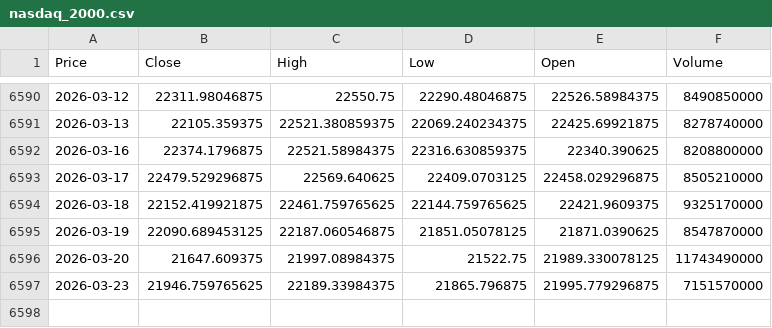
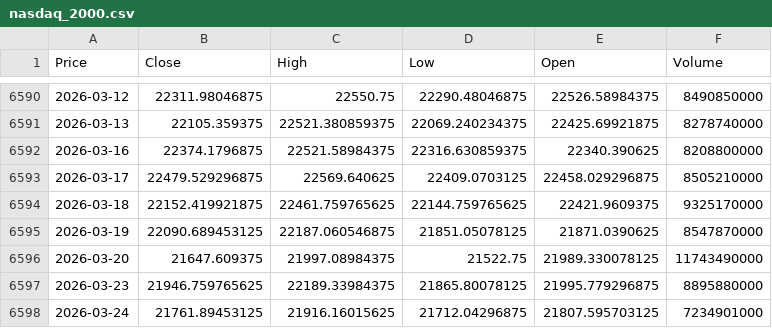
Before and after one commit to newyorkwoo/buyStock, a CSV file: public/data/raw/nasdaq_2000.csv, drawn as a sheet; only a part is shown, gaps mark what is left out; the diff names each change by its address in the sheet, - before the commit and + after, or states it on an @@ line.

```diff
--- a/public/data/raw/nasdaq_2000.csv
+++ b/public/data/raw/nasdaq_2000.csv
-D6597 (Low): 21865.796875
+D6597 (Low): 21865.80078125
-F6597 (Volume): 7151570000
+F6597 (Volume): 8895880000
+row 6598: 2026-03-24 | 21761.89453125 | 21916.16015625 | 21712.04296875 | 21807.595703125 | 7234901000
```
Also changed, not shown: public/data/raw/vix_2000.csv.
